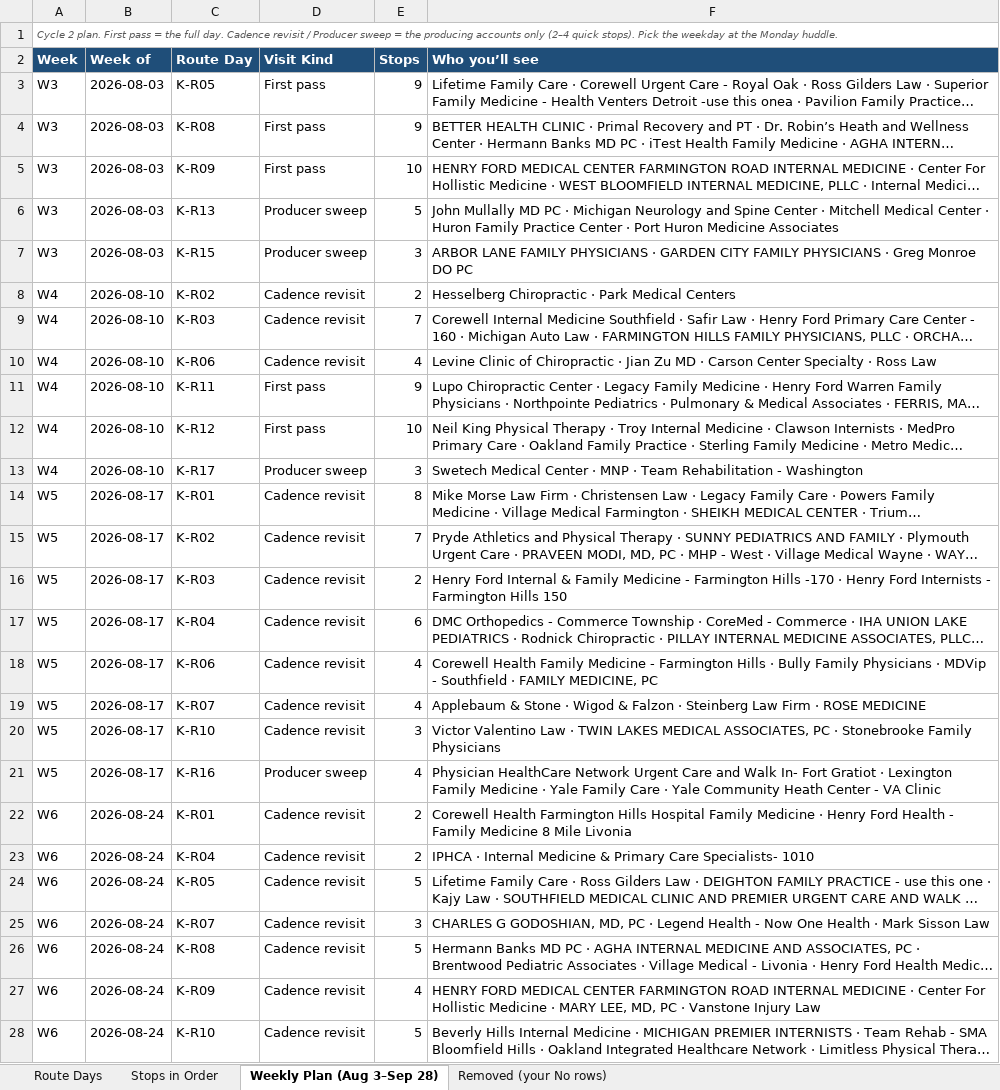
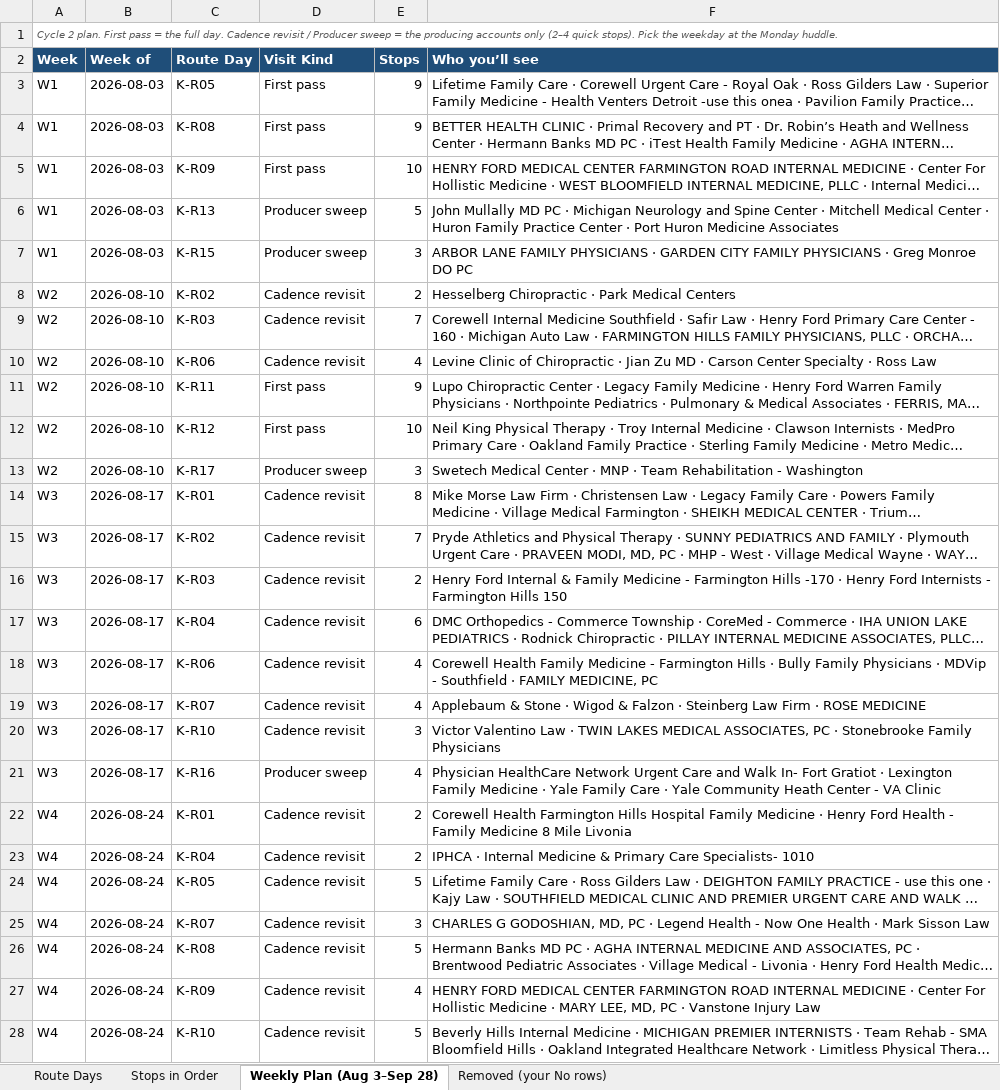
Before and after one commit to JosephAndrewMacLean/SHP, an Excel workbook: pm/route-days-v2/Spine-Route-Days-Kristen.xlsx, sheet Weekly Plan (Aug 3–Sep 28), drawn as a sheet; only a part is shown; long unchanged cells end in …; values as stored, in another font and other column widths than the file's, no borders; the diff covers the shown part only; the diff names each change by its address in the sheet, - before the commit and + after, or states it on an @@ line.

```diff
--- a/pm/route-days-v2/Spine-Route-Days-Kristen.xlsx (sheet Weekly Plan (Aug 3–Sep 28))
+++ b/pm/route-days-v2/Spine-Route-Days-Kristen.xlsx (sheet Weekly Plan (Aug 3–Sep 28))
-A3:A7 (Week): W3
+A3:A7 (Week): W1
-A8:A13 (Week): W4
+A8:A13 (Week): W2
-A14:A21 (Week): W5
+A14:A21 (Week): W3
-A22:A28 (Week): W6
+A22:A28 (Week): W4
```
Also changed, not shown: 40 edited cells elsewhere in this sheet, sheet Route Days, pm/route-days-v2/Spine-Route-Days-Coty.xlsx, pm/route-days-v2/Spine-Route-Days-Jasmine.xlsx, 10 other files.
